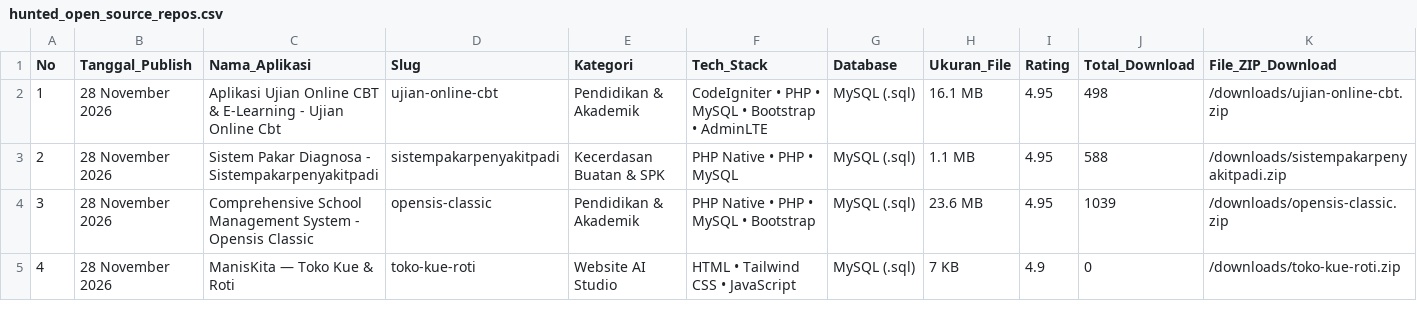
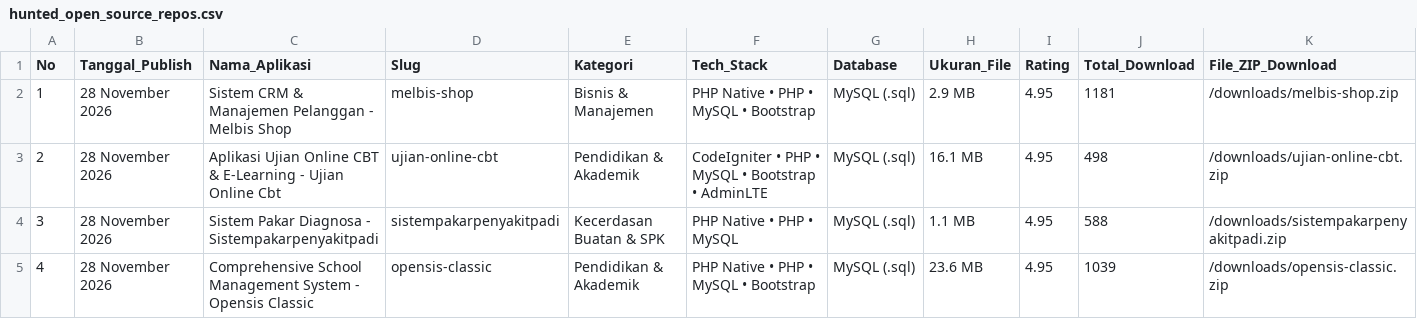
Before and after one commit to mfahmiq/LocaGo-Creative, a CSV file: public/downloads/hunted_open_source_repos.csv, drawn as a sheet; only a part is shown; the shorter side is filled out with more unchanged rows; addresses are those after the commit; rows hold the shown columns only; the diff names each change by its address in the sheet, - before the commit and + after, or states it on an @@ line.

Commit message:
chore(source-code): regenerate hunted repos CSV (147 items)

```diff
--- a/public/downloads/hunted_open_source_repos.csv
+++ b/public/downloads/hunted_open_source_repos.csv
+row 2: 1 | 28 November 2026 | Sistem CRM & Manajemen Pelanggan - Melbis Shop | melbis-shop | Bisnis & Manajemen | PHP Native • PHP • MySQL • Bootstrap | MySQL (.sql) | 2.9 MB | 4.95 | 1181 | /downloads/melbis-shop.zip
@@ column A (No) renumbered from row 3 down @@
```
